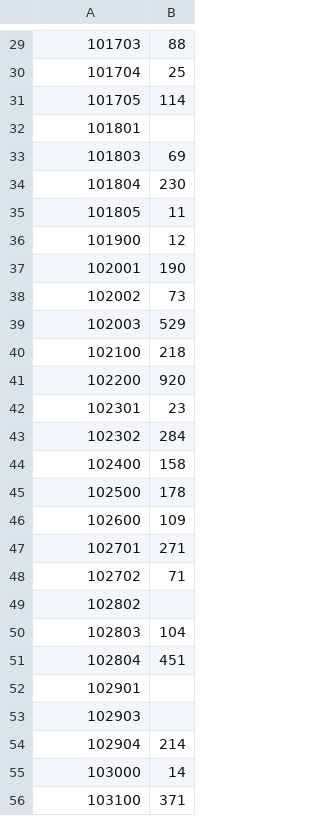
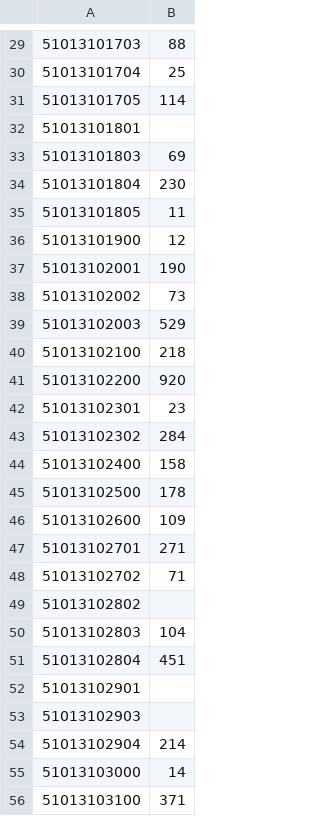
Before and after one commit to fhernandez-urban/Arlington-County-Food-Security, a CSV file: Raw FI/snap_receipt.csv, drawn as a sheet; only a part is shown, gaps mark what is left out; the diff covers the shown part only; the diff names each change by its address in the sheet, - before the commit and + after, or states it on an @@ line.

```diff
--- a/Raw FI/snap_receipt.csv
+++ b/Raw FI/snap_receipt.csv
-A29: 101703
+A29: 51013101703
-A30: 101704
+A30: 51013101704
-A31: 101705
+A31: 51013101705
-A32: 101801
+A32: 51013101801
-A33: 101803
+A33: 51013101803
-A34: 101804
+A34: 51013101804
-A35: 101805
+A35: 51013101805
-A36: 101900
+A36: 51013101900
-A37: 102001
+A37: 51013102001
-A38: 102002
+A38: 51013102002
-A39: 102003
+A39: 51013102003
-A40: 102100
+A40: 51013102100
-A41: 102200
+A41: 51013102200
-A42: 102301
+A42: 51013102301
-A43: 102302
+A43: 51013102302
-A44: 102400
+A44: 51013102400
-A45: 102500
+A45: 51013102500
-A46: 102600
+A46: 51013102600
-A47: 102701
+A47: 51013102701
-A48: 102702
+A48: 51013102702
-A49: 102802
+A49: 51013102802
-A50: 102803
+A50: 51013102803
-A51: 102804
+A51: 51013102804
-A52: 102901
+A52: 51013102901
-A53: 102903
+A53: 51013102903
-A54: 102904
+A54: 51013102904
-A55: 103000
+A55: 51013103000
-A56: 103100
+A56: 51013103100
```
Also changed, not shown: 1 added row, 1 removed row and 40 edited cells elsewhere in this file.
